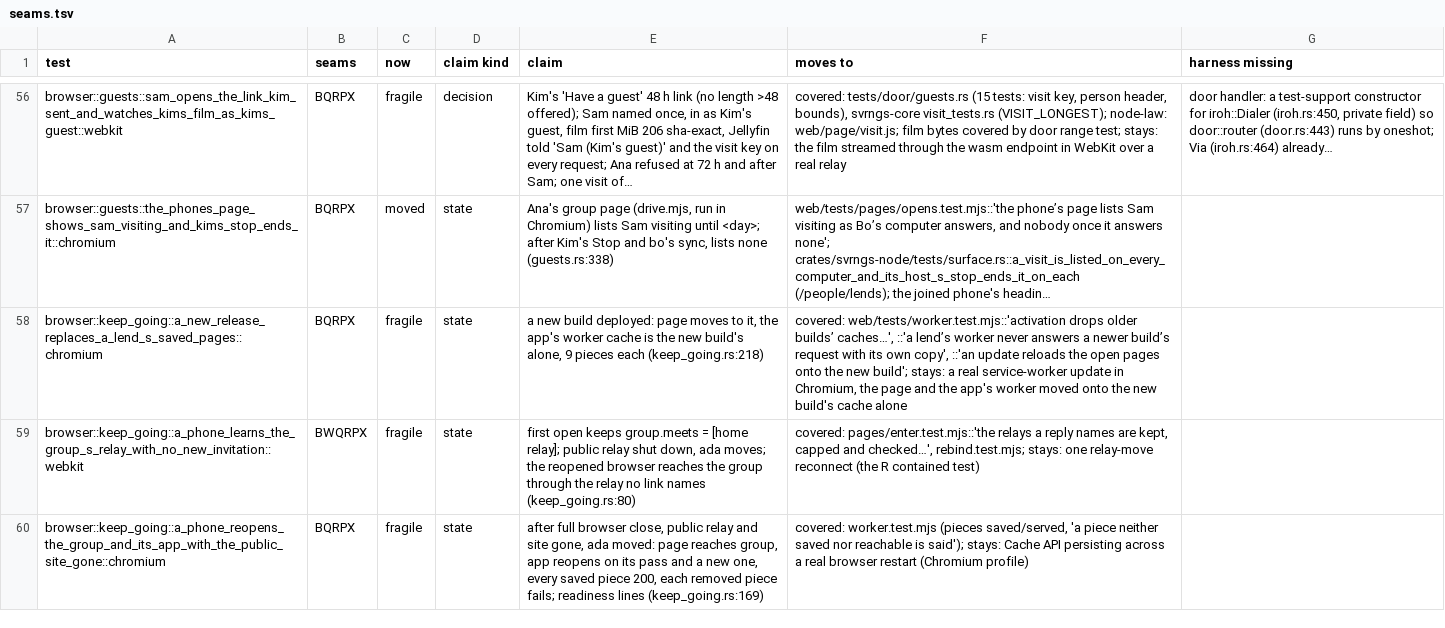
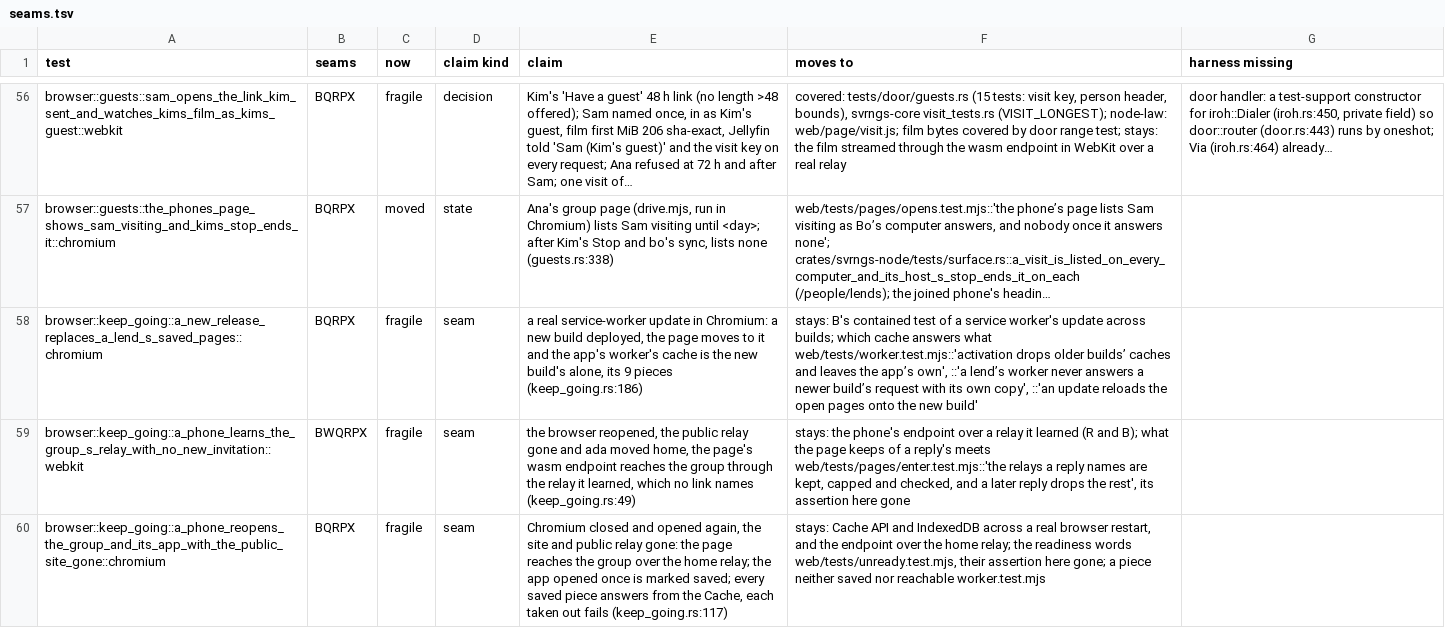
Before and after one commit to alexsbryan/svrngs, a TSV file: docs/seams.tsv, drawn as a sheet; only a part is shown, gaps mark what is left out; long unchanged cells end in …; the diff covers the shown part only; the diff names each change by its address in the sheet, - before the commit and + after, or states it on an @@ line.

Commit message:
browser: keep_going's five, each its seam alone
a_phone_learns_the_group_s_relay_...: its `meets` assertion goes, held by
enter.test.mjs 'the relays a reply names are kept, ...'. a_phone_reopens_
..._public_site_gone: its permission lines go, held by unready.test.mjs
(387ac5cf). the_house_keeps_going_...: shrunk to the phone, ada alone,
the file each way, cy and dee gone, held by relay_fallback.rs and
folders.rs (seams.tsv names them). a_new_release_... and a_phone_with_the_
page_saved_joins_...: unchanged, each a seam whole (a service worker's
update; a saved page's join over the home relay).
Run: cargo test -p svrngs-node --test browser keep_going:: under the gate
lock, 5 passed in 109.6 s.
seams.tsv: the 5 rows' kind seam; CHECKS.md unit 1.

```diff
--- a/docs/seams.tsv
+++ b/docs/seams.tsv
-D58:D60 (claim kind): state
+D58:D60 (claim kind): seam
-E58 (claim): a new build deployed: page moves to it, the app's worker cache is the new build's alone, 9 pieces each (keep_going.rs:218)
+E58 (claim): a real service-worker update in Chromium: a new build deployed, the page moves to it and the app's worker's cache is the new build's alone, its 9 pieces (keep_going.rs:186)
-F58 (moves to): covered: web/tests/worker.test.mjs::'activation drops older builds’ caches…', ::'a lend’s worker never answers a newer build’s request with its own copy', ::'an update reloads the open pages onto the new build'; stays: a real service-worker update in Chromium, the page and the app's worker moved onto the new build's cache alone
+F58 (moves to): stays: B's contained test of a service worker's update across builds; which cache answers what web/tests/worker.test.mjs::'activation drops older builds’ caches and leaves the app’s own', ::'a lend’s worker never answers a newer build’s request with its own copy', ::'an update reloads the open pages onto the new build'
-E59 (claim): first open keeps group.meets = [home relay]; public relay shut down, ada moves; the reopened browser reaches the group through the relay no link names (keep_going.rs:80)
+E59 (claim): the browser reopened, the public relay gone and ada moved home, the page's wasm endpoint reaches the group through the relay it learned, which no link names (keep_going.rs:49)
-F59 (moves to): covered: pages/enter.test.mjs::'the relays a reply names are kept, capped and checked…', rebind.test.mjs; stays: one relay-move reconnect (the R contained test)
+F59 (moves to): stays: the phone's endpoint over a relay it learned (R and B); what the page keeps of a reply's meets web/tests/pages/enter.test.mjs::'the relays a reply names are kept, capped and checked, and a later reply drops the rest', its assertion here gone
-E60 (claim): after full browser close, public relay and site gone, ada moved: page reaches group, app reopens on its pass and a new one, every saved piece 200, each removed piece fails; readiness lines (keep_going.rs:169)
+E60 (claim): Chromium closed and opened again, the site and public relay gone: the page reaches the group over the home relay; the app opened once is marked saved; every saved piece answers from the Cache, each taken out fails (keep_going.rs:117)
-F60 (moves to): covered: worker.test.mjs (pieces saved/served, 'a piece neither saved nor reachable is said'); stays: Cache API persisting across a real browser restart (Chromium profile)
+F60 (moves to): stays: Cache API and IndexedDB across a real browser restart, and the endpoint over the home relay; the readiness words web/tests/unready.test.mjs, their assertion here gone; a piece neither saved nor reachable worker.test.mjs
```
Also changed, not shown: 6 edited cells elsewhere in this file, 2 other files.
